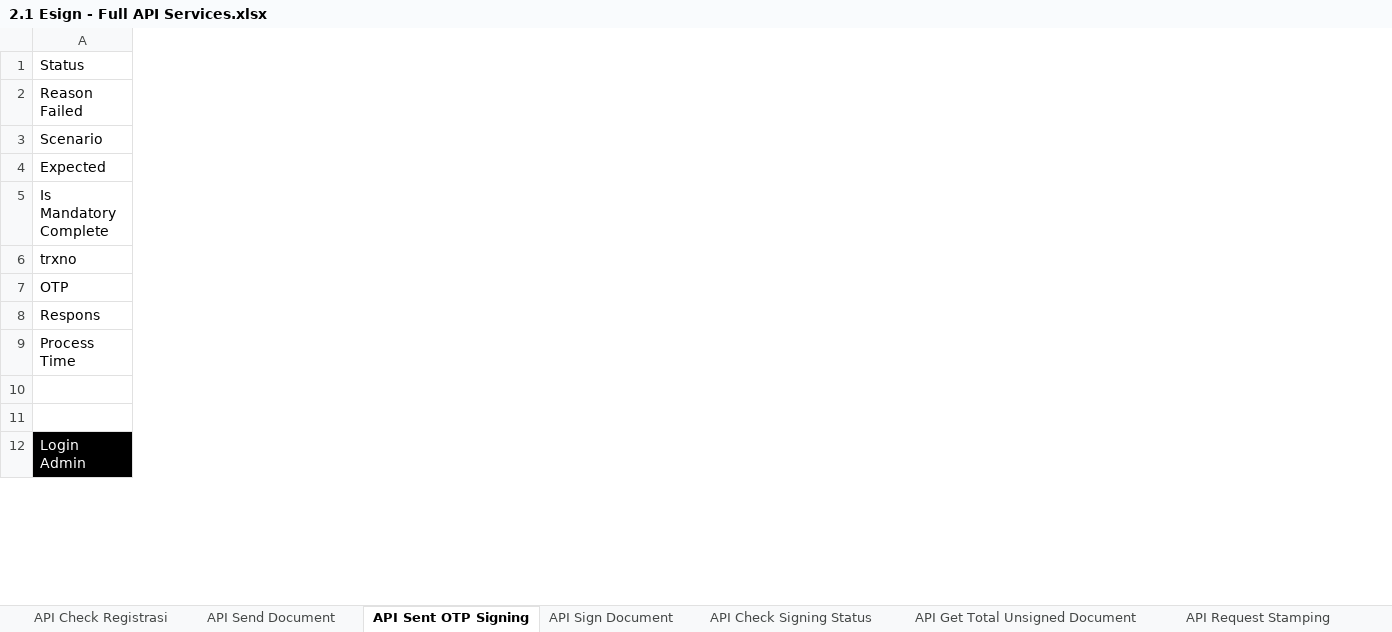
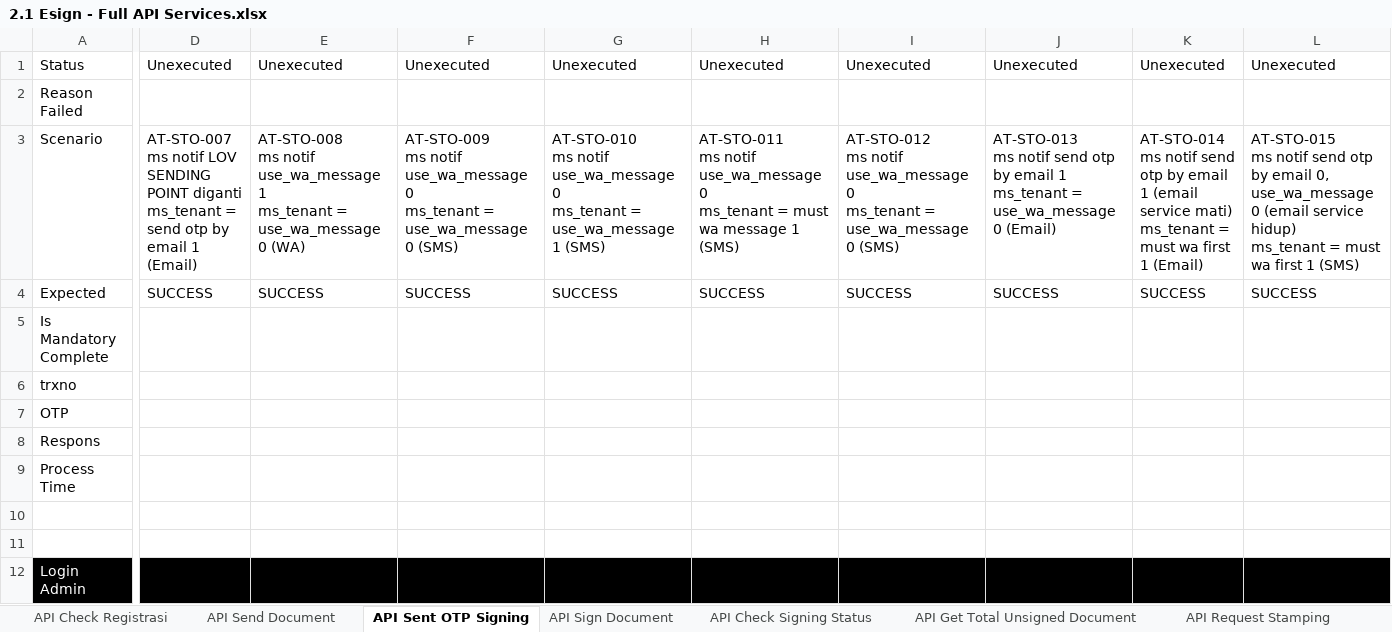
Before and after one commit to qcadins/ATeSign, an Excel workbook: Excel/2.1 Esign - Full API Services.xlsx, sheet API Sent OTP Signing, drawn as a sheet; only a part is shown, gaps mark what is left out; values as stored, in another font and other column widths than the file's, no borders; conditional formats not drawn; ↵ is a line break in a cell; the diff covers the shown part only; the diff names each change by its address in the sheet, - before the commit and + after, or states it on an @@ line.

```diff
--- a/Excel/2.1 Esign - Full API Services.xlsx (sheet API Sent OTP Signing)
+++ b/Excel/2.1 Esign - Full API Services.xlsx (sheet API Sent OTP Signing)
+column D, rows 1-4: Unexecuted |  | AT-STO-007 ↵ ms notif LOV SENDING POINT diganti ↵ ms_tenant = send otp by email 1 (Email) | SUCCESS
+column E, rows 1-4: Unexecuted |  | AT-STO-008 ↵ ms notif use_wa_message 1 ↵ ms_tenant = use_wa_message 0 (WA) | SUCCESS
+column F, rows 1-4: Unexecuted |  | AT-STO-009 ↵ ms notif use_wa_message 0 ↵ ms_tenant = use_wa_message 0 (SMS) | SUCCESS
+column G, rows 1-4: Unexecuted |  | AT-STO-010 ↵ ms notif use_wa_message 0 ↵ ms_tenant = use_wa_message 1 (SMS) | SUCCESS
+column H, rows 1-4: Unexecuted |  | AT-STO-011 ↵ ms notif use_wa_message 0 ↵ ms_tenant = must wa message 1 (SMS) | SUCCESS
+column I, rows 1-4: Unexecuted |  | AT-STO-012 ↵ ms notif use_wa_message 0 ↵ ms_tenant = use_wa_message 0 (SMS) | SUCCESS
+column J, rows 1-4: Unexecuted |  | AT-STO-013 ↵ ms notif send otp by email 1 ↵ ms_tenant = use_wa_message 0 (Email) | SUCCESS
+column K, rows 1-4: Unexecuted |  | AT-STO-014 ↵ ms notif send otp by email 1 (email service mati) ↵ ms_tenant = must wa first 1 (Email) | SUCCESS
+column L, rows 1-4: Unexecuted |  | AT-STO-015 ↵ ms notif send otp by email 0, use_wa_message 0 (email service hidup) ↵ ms_tenant = must wa first 1 (SMS) | SUCCESS
```
Also changed, not shown: 1 added row, 31 added columns, 57 edited cells and cell formats elsewhere in this sheet, sheet API Check Signing Status, sheet API Get Total Unsigned Document, sheet API Check Stamping Status, sheet API Send Document, sheet API Check Registrasi, sheet API Sign Document, 5 more sheets, formulas that keep their value, Excel/2. Esign Main Register.xlsx, Excel/2.1 Esign - API Only.xlsx, 2 other files.
